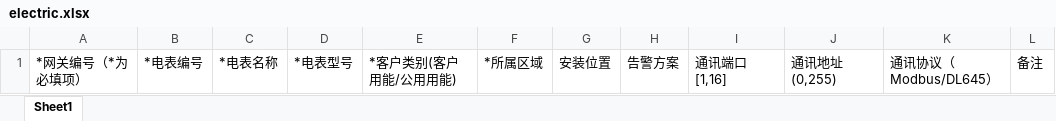
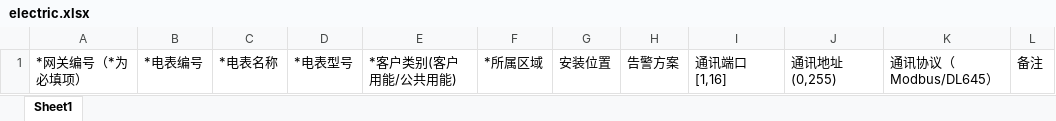
Before and after one commit to 53328085/zlgit, an Excel workbook: public/deviceExcel/electric.xlsx, sheet Sheet1, drawn as a sheet; values as stored, in another font and other column widths than the file's, no borders; the diff names each change by its address in the sheet, - before the commit and + after, or states it on an @@ line.

```diff
--- a/public/deviceExcel/electric.xlsx (sheet Sheet1)
+++ b/public/deviceExcel/electric.xlsx (sheet Sheet1)
-E1: *客户类别(客户用能/公用用能)
+E1: *客户类别(客户用能/公共用能)
```
Also changed, not shown: public/deviceExcel/gas.xlsx, public/deviceExcel/gateway.xlsx, 15 other files.
